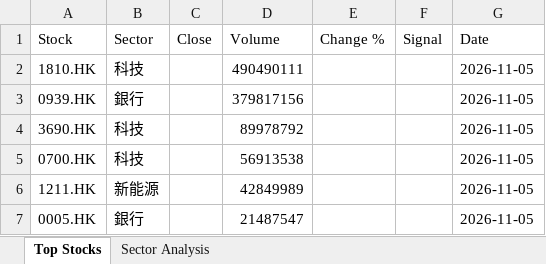
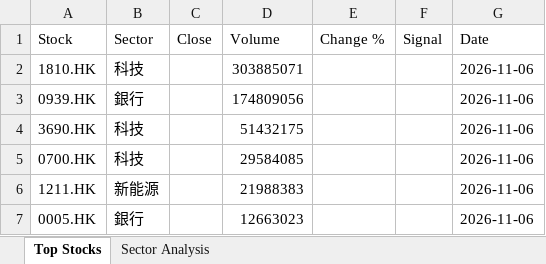
Before and after one commit to chriskkf-ai/hk_stock_analysis, an Excel workbook: data/output.xlsx, sheet Top Stocks, drawn as a sheet; values as stored, in another font and other column widths than the file's, no borders; the diff names each change by its address in the sheet, - before the commit and + after, or states it on an @@ line.

```diff
--- a/data/output.xlsx (sheet Top Stocks)
+++ b/data/output.xlsx (sheet Top Stocks)
-D2 (Volume): 490490111
+D2 (Volume): 303885071
-G2:G7 (Date): 2026-11-05
+G2:G7 (Date): 2026-11-06
-D3 (Volume): 379817156
+D3 (Volume): 174809056
-D4 (Volume): 89978792
+D4 (Volume): 51432175
-D5 (Volume): 56913538
+D5 (Volume): 29584085
-D6 (Volume): 42849989
+D6 (Volume): 21988383
-D7 (Volume): 21487547
+D7 (Volume): 12663023
```
Also changed, not shown: data/history.xlsx.
